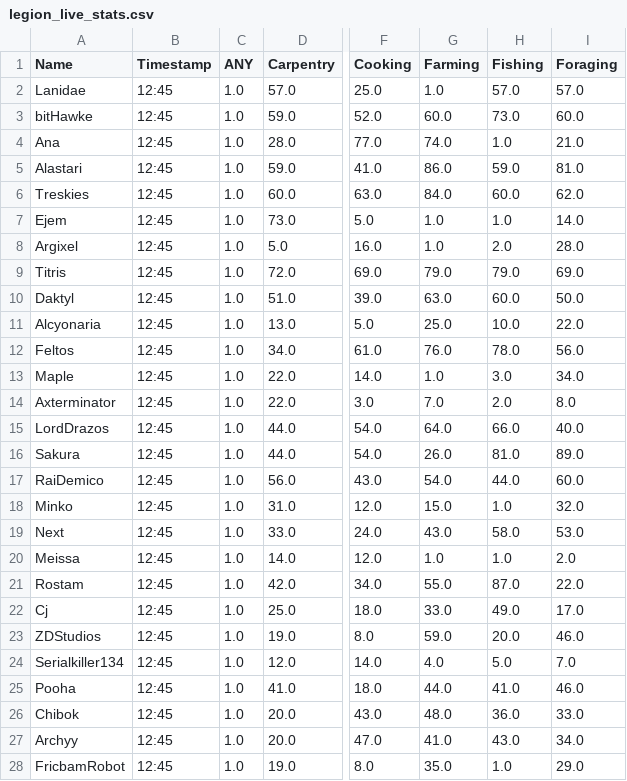
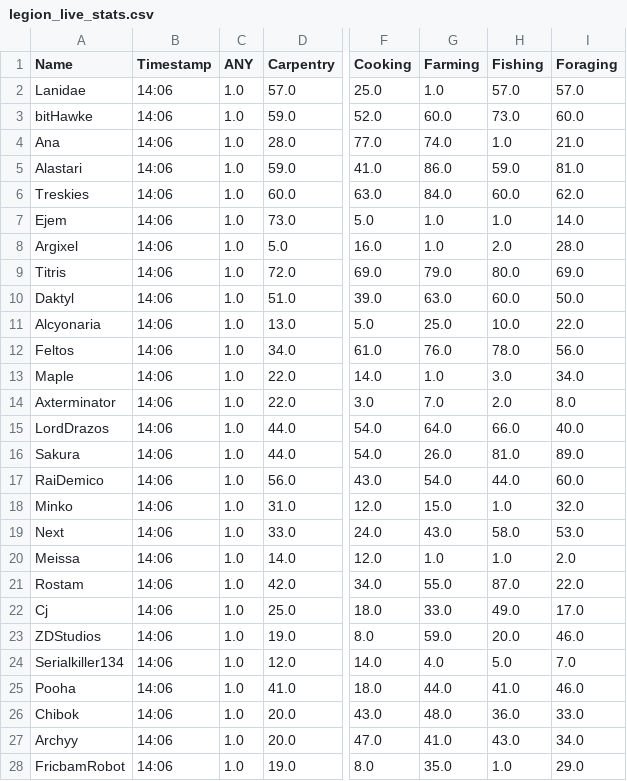
Before and after one commit to Ejem0724/Ejem0724.github.io, a CSV file: legion_live_stats.csv, drawn as a sheet; only a part is shown, gaps mark what is left out; the diff covers the shown part only; the diff names each change by its address in the sheet, - before the commit and + after, or states it on an @@ line.

```diff
--- a/legion_live_stats.csv
+++ b/legion_live_stats.csv
-B2:B28 (Timestamp): 12:45
+B2:B28 (Timestamp): 14:06
-H9 (Fishing): 79.0
+H9 (Fishing): 80.0
```
Also changed, not shown: 94 edited cells elsewhere in this file, 1 other file.
